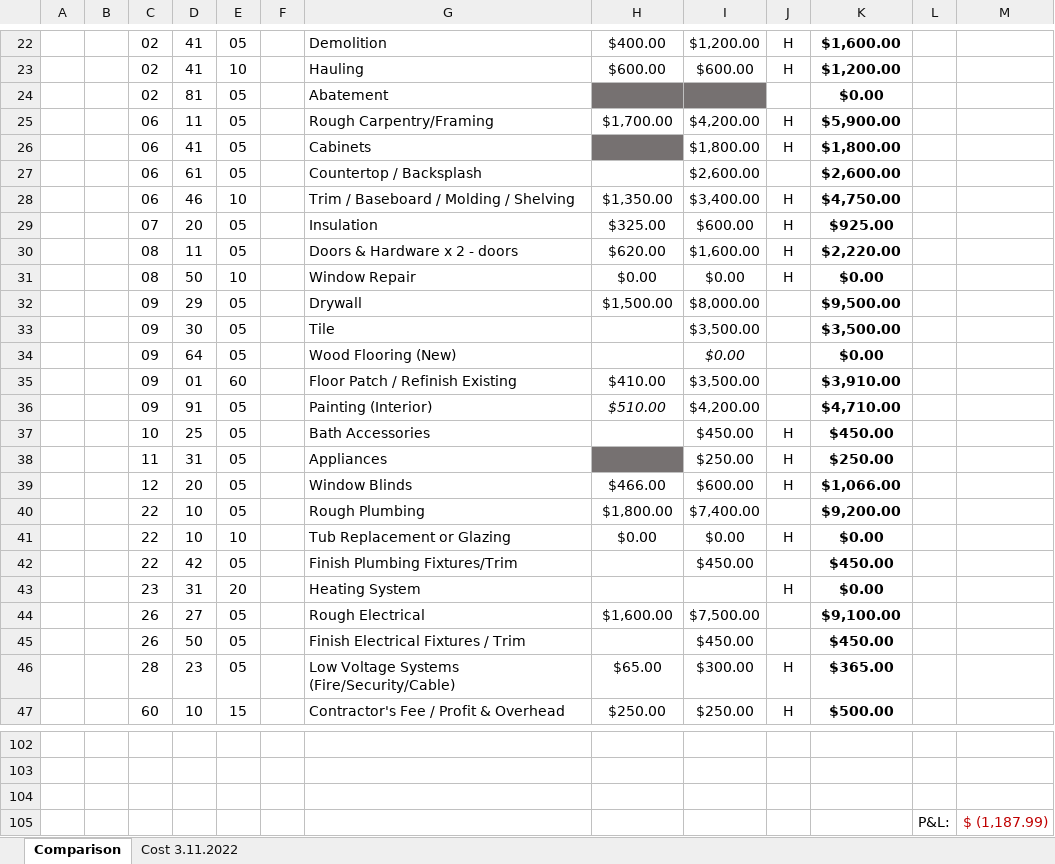
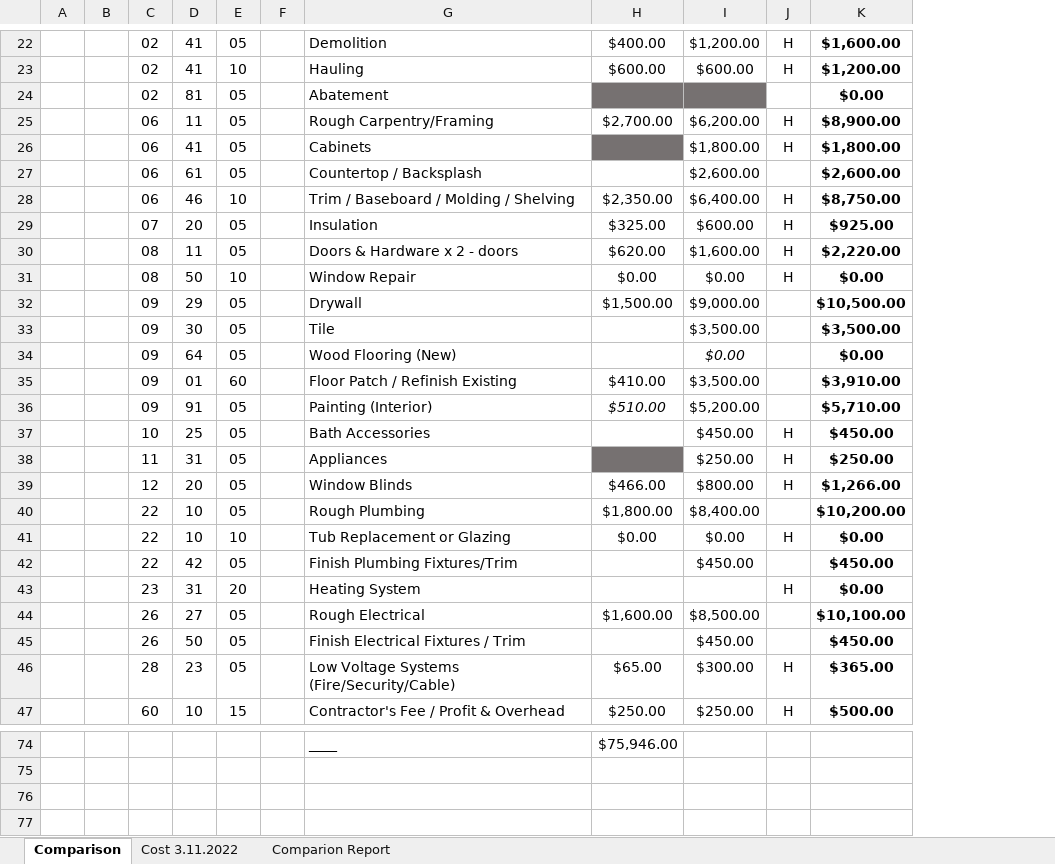
Before and after one commit to Wangjyca/Pilot_Program_2022, an Excel workbook: Testing _Budget_Cost Data.xlsx, sheet Comparison, drawn as a sheet; only a part is shown, gaps mark what is left out; values as stored, in another font and other column widths than the file's, no borders; conditional formats not drawn; removed rows and columns are numbered as before the commit, all else as after; the diff covers the shown part only; the diff names each change by its address in the sheet, - before the commit and + after, or states it on an @@ line.

```diff
--- a/Testing _Budget_Cost Data.xlsx (sheet Comparison)
+++ b/Testing _Budget_Cost Data.xlsx (sheet Comparison)
+sheet tab: Comparion Report
-column L, empty
-column M, empty
-H25: $1,700.00
+H25: $2,700.00
-I25: $4,200.00
+I25: $6,200.00
-K25: $5,900.00
+K25: $8,900.00
-H28: $1,350.00
+H28: $2,350.00
-I28: $3,400.00
+I28: $6,400.00
-K28: $4,750.00
+K28: $8,750.00
-I32: $8,000.00
+I32: $9,000.00
-K32: $9,500.00
+K32: $10,500.00
-I36: $4,200.00
+I36: $5,200.00
-K36: $4,710.00
+K36: $5,710.00
-I39: $600.00
+I39: $800.00
-K39: $1,066.00
+K39: $1,266.00
-I40: $7,400.00
+I40: $8,400.00
-K40: $9,200.00
+K40: $10,200.00
-I44: $7,500.00
+I44: $8,500.00
-K44: $9,100.00
+K44: $10,100.00
-row 74: (empty)
+row 74:  |  |  |  |  |  | ____ | $75,946.00
-row 103: (empty)
-row 104: (empty)
-row 105:  |  |  |  |  |  |  |  |  |  |  | P&L: | $ (1,187.99)
```
Also changed, not shown: 11 added rows, 39 removed rows, 6 edited cells and cell formats elsewhere in this sheet, sheet Cost 3.11.2022, formulas that keep their value, 1 other file.
